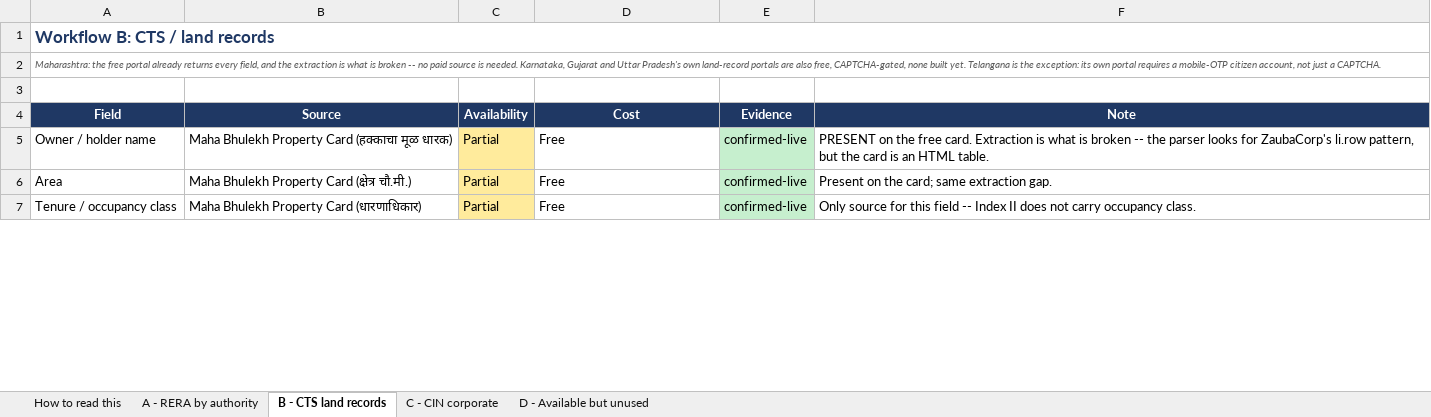
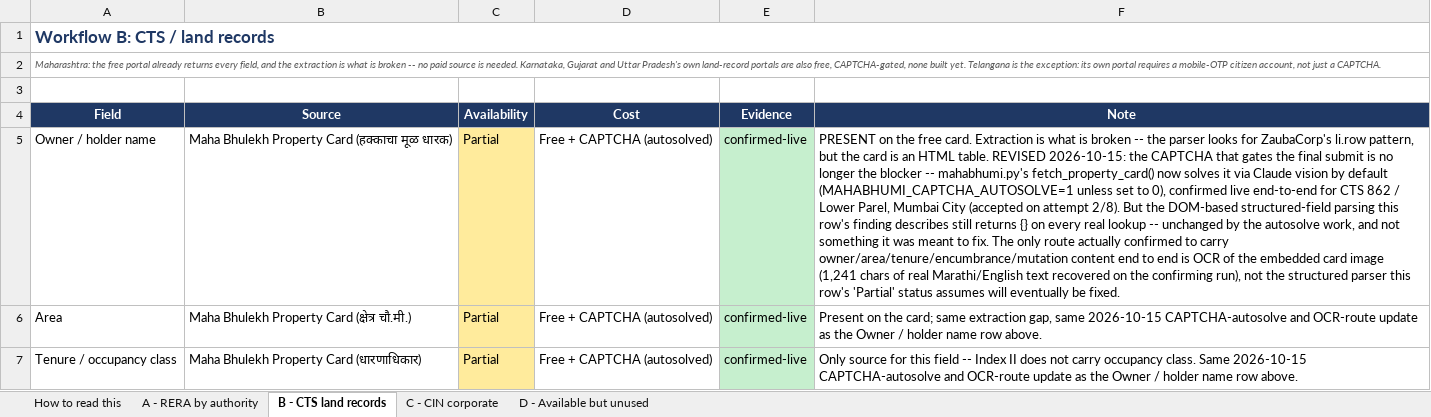
Before and after one commit to Hemang417/RERA_Scrapper, an Excel workbook: docs/RERA_Data_Coverage.xlsx, sheet B - CTS land records, drawn as a sheet; only a part is shown; values as stored, in another font and other column widths than the file's, no borders; the diff covers the shown part only; the diff names each change by its address in the sheet, - before the commit and + after, or states it on an @@ line.

```diff
--- a/docs/RERA_Data_Coverage.xlsx (sheet B - CTS land records)
+++ b/docs/RERA_Data_Coverage.xlsx (sheet B - CTS land records)
-D5:D7 (Cost): Free
+D5:D7 (Cost): Free + CAPTCHA (autosolved)
-F5 (Note): …HTML table.
+F5 (Note): …HTML table. REVISED 2026-10-15: the CAPTCHA that gates the final submit is no longer the blocker -- mahabhumi.py's fetch_property_card() now solves it via Claude vision by default (MAHABHUMI_CAPTCHA_AUTOSOLVE=1 unless set to 0), confirmed live end-to-end for CTS 862 / Lower Parel, Mumbai City (accepted on attempt 2/8). But the DOM-based structured-field parsing this row's finding describes still returns {} on every real lookup -- unchanged by the autosolve work, and not something it was meant to fix. The only route actually confirmed to carry owner/area/tenure/encumbrance/mutation content end to end is OCR of the embedded card image (1,241 chars of real Marathi/English text recovered on the confirming run), not the structured parser this row's 'Partial' status assumes will eventually be fixed.
-F6 (Note): …same extraction gap.
+F6 (Note): …same extraction gap, same 2026-10-15 CAPTCHA-autosolve and OCR-route update as the Owner / holder name row above.
-F7 (Note): …occupancy class.
+F7 (Note): …occupancy class. Same 2026-10-15 CAPTCHA-autosolve and OCR-route update as the Owner / holder name row above.
```
Also changed, not shown: 5 edited cells elsewhere in this sheet, sheet C - CIN corporate, sheet A - RERA by authority, sheet How to read this, 16 other files.
